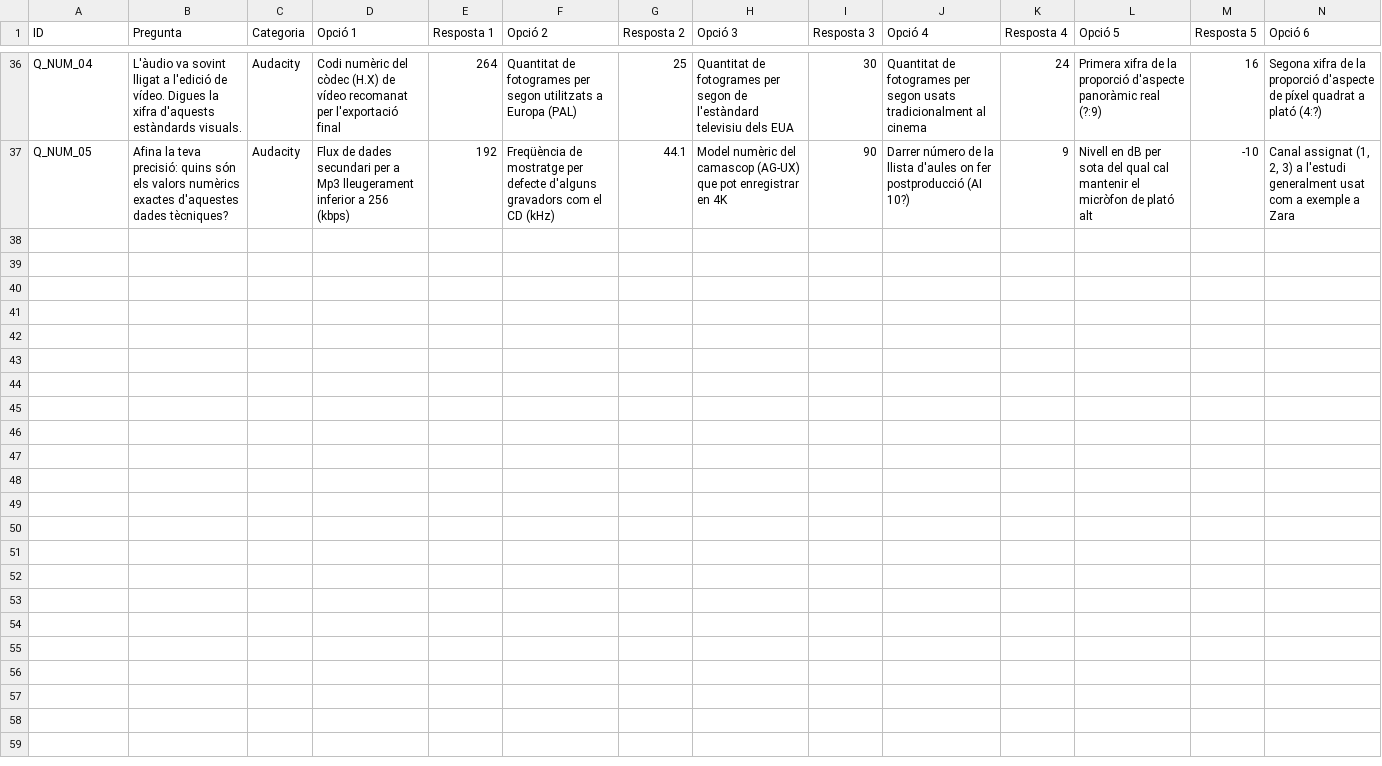
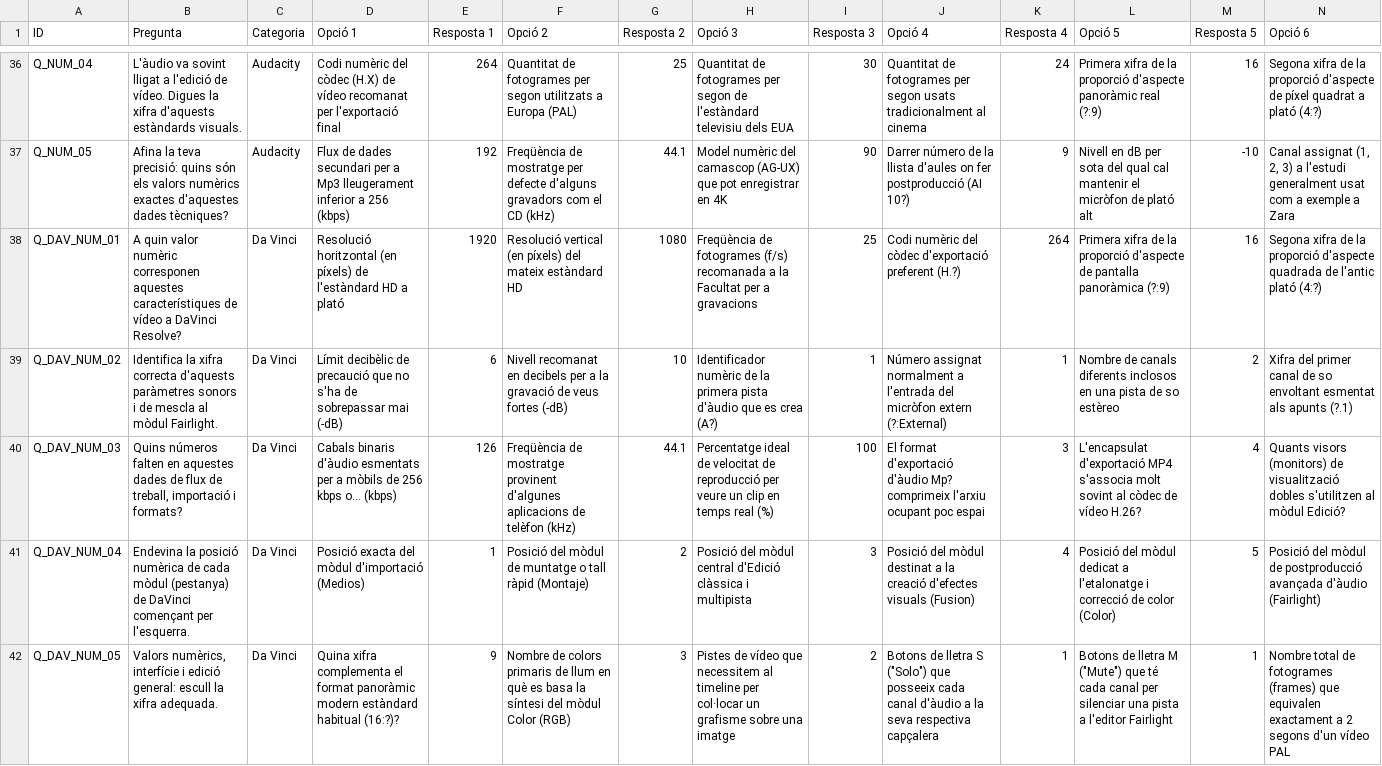
Before and after one commit to xaviUAB/smart10, a CSV file: dades/Fonaments Tecnologia.csv, drawn as a sheet; only a part is shown, gaps mark what is left out; rows hold the shown columns only; the diff names each change by its address in the sheet, - before the commit and + after, or states it on an @@ line.

Commit message:
Add video and audio parameter questions for DaVinci

```diff
--- a/dades/Fonaments Tecnologia.csv
+++ b/dades/Fonaments Tecnologia.csv
+row 38: Q_DAV_NUM_01 | A quin valor numèric corresponen aquestes característiques de vídeo a DaVinci Resolve? | Da Vinci | Resolució horitzontal (en píxels) de l'estàndard HD a plató | 1920 | Resolució vertical (en píxels) del mateix estàndard HD | 1080 | Freqüència de fotogrames (f/s) recomanada a la Facultat per a gravacions | 25 | Codi numèric del còdec d'exportació preferent (H.?) | 264 | Primera xifra de la proporció d'aspecte de pantalla panoràmica (?:9) | 16 | Segona xifra de la proporció d'aspecte quadrada de l'antic plató (4:?)
+row 39: Q_DAV_NUM_02 | Identifica la xifra correcta d'aquests paràmetres sonors i de mescla al mòdul Fairlight. | Da Vinci | Límit decibèlic de precaució que no s'ha de sobrepassar mai (-dB) | 6 | Nivell recomanat en decibels per a la gravació de veus fortes (-dB) | 10 | Identificador numèric de la primera pista d'àudio que es crea (A?) | 1 | Número assignat normalment a l'entrada del micròfon extern (?:External) | 1 | Nombre de canals diferents inclosos en una pista de so estèreo | 2 | Xifra del primer canal de so envoltant esmentat als apunts (?.1)
+row 40: Q_DAV_NUM_03 | Quins números falten en aquestes dades de flux de treball, importació i formats? | Da Vinci | Cabals binaris d'àudio esmentats per a mòbils de 256 kbps o... (kbps) | 126 | Freqüència de mostratge provinent d'algunes aplicacions de telèfon (kHz) | 44.1 | Percentatge ideal de velocitat de reproducció per veure un clip en temps real (%) | 100 | El format d'exportació d'àudio Mp? comprimeix l'arxiu ocupant poc espai | 3 | L'encapsulat d'exportació MP4 s'associa molt sovint al còdec de vídeo H.26? | 4 | Quants visors (monitors) de visualització dobles s'utilitzen al mòdul Edició?
+row 41: Q_DAV_NUM_04 | Endevina la posició numèrica de cada mòdul (pestanya) de DaVinci començant per l'esquerra. | Da Vinci | Posició exacta del mòdul d'importació (Medios) | 1 | Posició del mòdul de muntatge o tall ràpid (Montaje) | 2 | Posició del mòdul central d'Edició clàssica i multipista | 3 | Posició del mòdul destinat a la creació d'efectes visuals (Fusion) | 4 | Posició del mòdul dedicat a l'etalonatge i correcció de color (Color) | 5 | Posició del mòdul de postproducció avançada d'àudio (Fairlight)
+row 42: Q_DAV_NUM_05 | Valors numèrics, interfície i edició general: escull la xifra adequada. | Da Vinci | Quina xifra complementa el format panoràmic modern estàndard habitual (16:?)? | 9 | Nombre de colors primaris de llum en què es basa la síntesi del mòdul Color (RGB) | 3 | Pistes de vídeo que necessitem al timeline per col·locar un grafisme sobre una imatge | 2 | Botons de lletra S ("Solo") que posseeix cada canal d'àudio a la seva respectiva capçalera | 1 | Botons de lletra M ("Mute") que té cada canal per silenciar una pista a l'editor Fairlight | 1 | Nombre total de fotogrames (frames) que equivalen exactament a 2 segons d'un vídeo PAL
```
